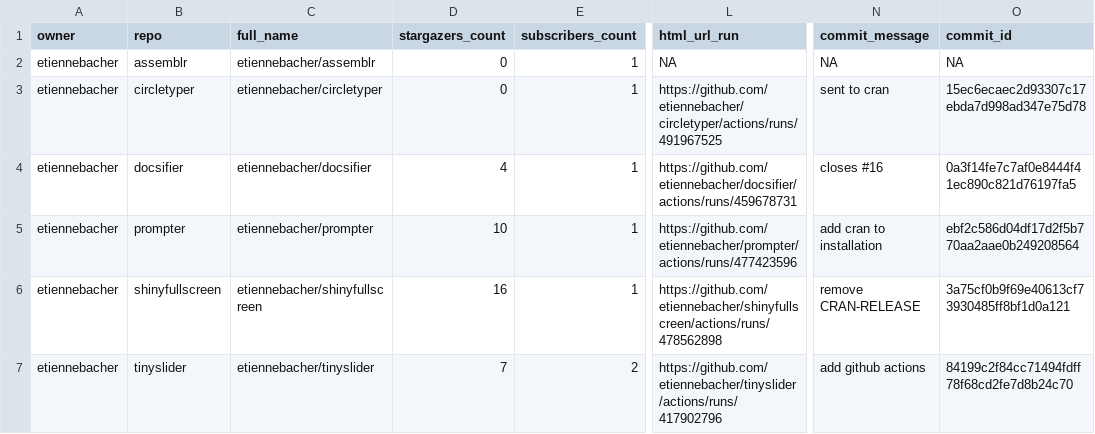
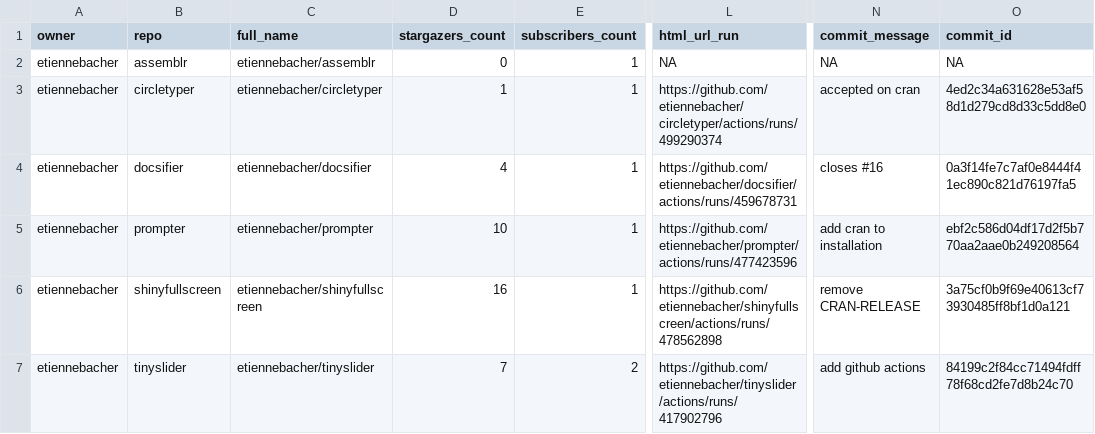
Before and after one commit to etiennebacher/package_status, a CSV file: repos.csv, drawn as a sheet; only a part is shown, gaps mark what is left out; the diff names each change by its address in the sheet, - before the commit and + after, or states it on an @@ line.

```diff
--- a/repos.csv
+++ b/repos.csv
-D3 (stargazers_count): 0
+D3 (stargazers_count): 1
-L3 (html_url_run): https://github.com/etiennebacher/circletyper/actions/runs/491967525
+L3 (html_url_run): https://github.com/etiennebacher/circletyper/actions/runs/499290374
-N3 (commit_message): sent to cran
+N3 (commit_message): accepted on cran
-O3 (commit_id): 15ec6ecaec2d93307c17ebda7d998ad347e75d78
+O3 (commit_id): 4ed2c34a631628e53af58d1d279cd8d33c5dd8e0
```
Also changed, not shown: 1 other file.
